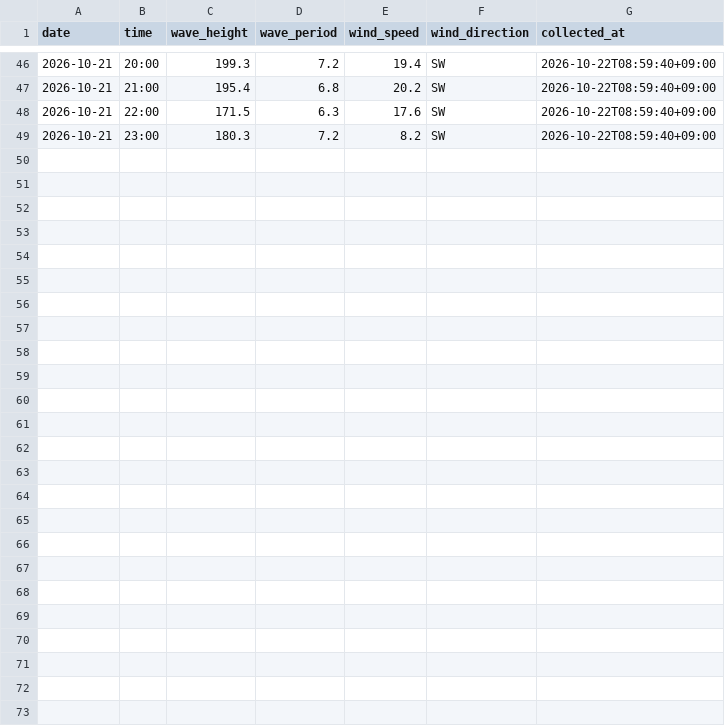
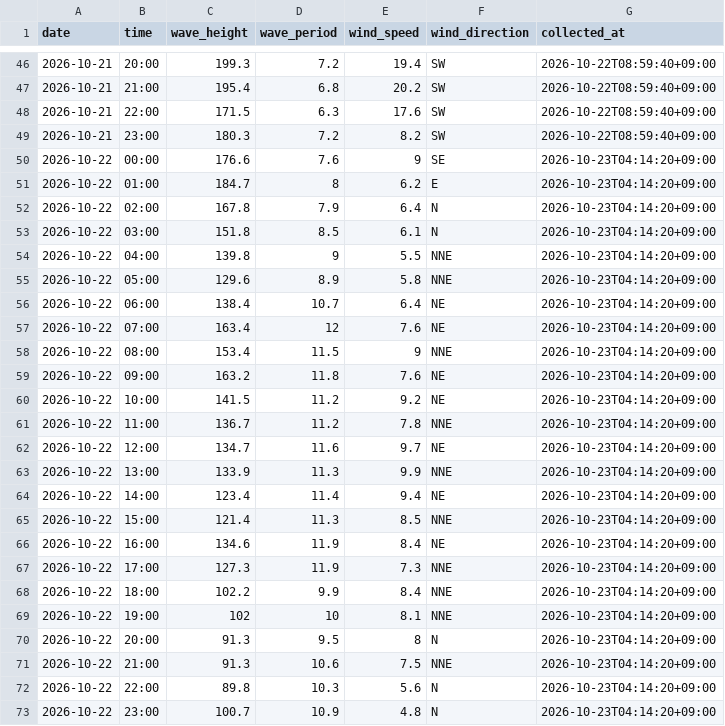
Before and after one commit to Togawa55/hiratsuka-tower-data, a CSV file: data/hiratsuka_tower.csv, drawn as a sheet; only a part is shown, gaps mark what is left out.

```diff
--- a/data/hiratsuka_tower.csv
+++ b/data/hiratsuka_tower.csv
@@ -49 +49,25 @@
 2026-10-21,23:00,180.3,7.2,8.2,SW,2026-10-22T08:59:40+09:00
+2026-10-22,00:00,176.6,7.6,9,SE,2026-10-23T04:14:20+09:00
+2026-10-22,01:00,184.7,8,6.2,E,2026-10-23T04:14:20+09:00
+2026-10-22,02:00,167.8,7.9,6.4,N,2026-10-23T04:14:20+09:00
+2026-10-22,03:00,151.8,8.5,6.1,N,2026-10-23T04:14:20+09:00
+2026-10-22,04:00,139.8,9,5.5,NNE,2026-10-23T04:14:20+09:00
+2026-10-22,05:00,129.6,8.9,5.8,NNE,2026-10-23T04:14:20+09:00
+2026-10-22,06:00,138.4,10.7,6.4,NE,2026-10-23T04:14:20+09:00
+2026-10-22,07:00,163.4,12,7.6,NE,2026-10-23T04:14:20+09:00
+2026-10-22,08:00,153.4,11.5,9,NNE,2026-10-23T04:14:20+09:00
+2026-10-22,09:00,163.2,11.8,7.6,NE,2026-10-23T04:14:20+09:00
+2026-10-22,10:00,141.5,11.2,9.2,NE,2026-10-23T04:14:20+09:00
+2026-10-22,11:00,136.7,11.2,7.8,NNE,2026-10-23T04:14:20+09:00
+2026-10-22,12:00,134.7,11.6,9.7,NE,2026-10-23T04:14:20+09:00
+2026-10-22,13:00,133.9,11.3,9.9,NNE,2026-10-23T04:14:20+09:00
+2026-10-22,14:00,123.4,11.4,9.4,NE,2026-10-23T04:14:20+09:00
+2026-10-22,15:00,121.4,11.3,8.5,NNE,2026-10-23T04:14:20+09:00
+2026-10-22,16:00,134.6,11.9,8.4,NE,2026-10-23T04:14:20+09:00
+2026-10-22,17:00,127.3,11.9,7.3,NNE,2026-10-23T04:14:20+09:00
+2026-10-22,18:00,102.2,9.9,8.4,NNE,2026-10-23T04:14:20+09:00
+2026-10-22,19:00,102,10,8.1,NNE,2026-10-23T04:14:20+09:00
+2026-10-22,20:00,91.3,9.5,8,N,2026-10-23T04:14:20+09:00
+2026-10-22,21:00,91.3,10.6,7.5,NNE,2026-10-23T04:14:20+09:00
+2026-10-22,22:00,89.8,10.3,5.6,N,2026-10-23T04:14:20+09:00
+2026-10-22,23:00,100.7,10.9,4.8,N,2026-10-23T04:14:20+09:00
```
Also changed, not shown: 2 other files.
